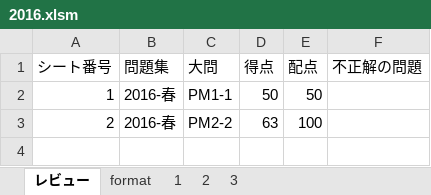
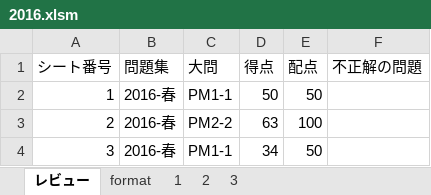
Before and after one commit to Shinichi0713/security_specialist, an Excel workbook: 2025/past_problems/2016.xlsm, sheet レビュー, drawn as a sheet; values as stored, in another font and other column widths than the file's, no borders; charts and pictures not drawn; the diff names each change by its address in the sheet, - before the commit and + after, or states it on an @@ line.

```diff
--- a/2025/past_problems/2016.xlsm (sheet レビュー)
+++ b/2025/past_problems/2016.xlsm (sheet レビュー)
+row 4: 3 | 2016-春 | PM1-1 | 34 | 50
```
Also changed, not shown: sheet 3, charts or pictures, 2025/past_problems/進捗管理.xlsx.
